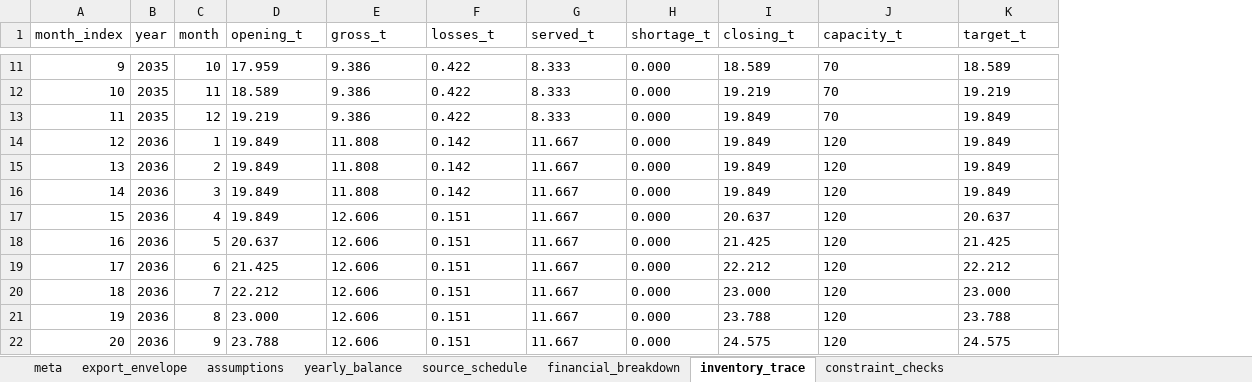
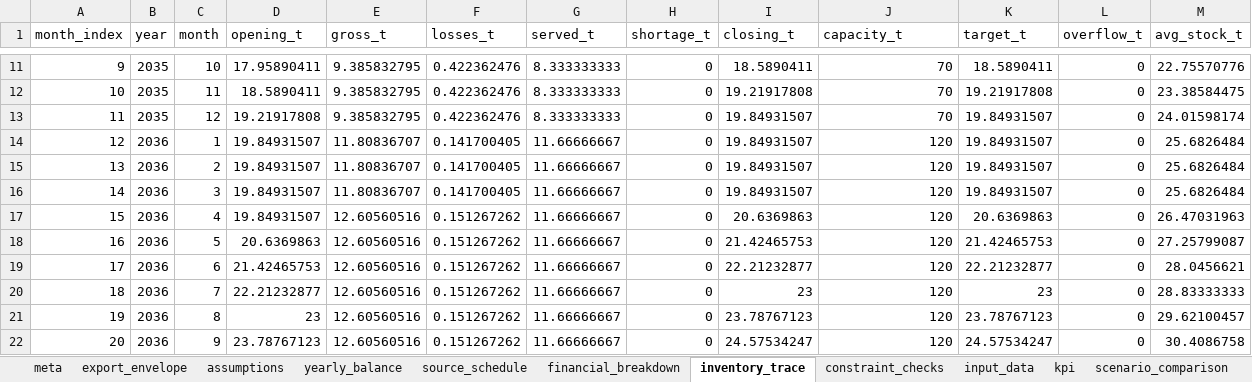
Before and after one commit to 123danyaaa-boop/kriokontur, an Excel workbook: results/final-candidate_MANDATORY_STRESS.xlsx, sheet inventory_trace, drawn as a sheet; only a part is shown, gaps mark what is left out; values as stored, in another font and other column widths than the file's, no borders; the diff covers the shown part only; the diff names each change by its address in the sheet, - before the commit and + after, or states it on an @@ line.

```diff
--- a/results/final-candidate_MANDATORY_STRESS.xlsx (sheet inventory_trace)
+++ b/results/final-candidate_MANDATORY_STRESS.xlsx (sheet inventory_trace)
+sheet tab: input_data
+sheet tab: kpi
+sheet tab: scenario_comparison
+column L (overflow_t), rows 11-22: all 0
+column M (avg_stock_t), rows 11-22: 22.75570776 | 23.38584475 | 24.01598174 | 25.6826484 | 25.6826484 | 25.6826484 | 26.47031963 | 27.25799087 | 28.0456621 | 28.83333333 | 29.62100457 | 30.4086758
-D11 (opening_t): 17.959
+D11 (opening_t): 17.95890411
-E11:E13 (gross_t): 9.386
+E11:E13 (gross_t): 9.385832795
-F11:F13 (losses_t): 0.422
+F11:F13 (losses_t): 0.422362476
-G11:G13 (served_t): 8.333
+G11:G13 (served_t): 8.333333333
-H11:H22 (shortage_t): 0.000
+H11:H22 (shortage_t): 0
-I11 (closing_t): 18.589
+I11 (closing_t): 18.5890411
-J11:J22 alignment: left
+J11:J22 alignment: right
-K11 (target_t): 18.589
+K11 (target_t): 18.5890411
-D12 (opening_t): 18.589
+D12 (opening_t): 18.5890411
-I12 (closing_t): 19.219
+I12 (closing_t): 19.21917808
-K12 (target_t): 19.219
+K12 (target_t): 19.21917808
-D13 (opening_t): 19.219
+D13 (opening_t): 19.21917808
-I13:I16 (closing_t): 19.849
+I13:I16 (closing_t): 19.84931507
-K13:K16 (target_t): 19.849
+K13:K16 (target_t): 19.84931507
-D14:D17 (opening_t): 19.849
+D14:D17 (opening_t): 19.84931507
-E14:E16 (gross_t): 11.808
+E14:E16 (gross_t): 11.80836707
-F14:F16 (losses_t): 0.142
+F14:F16 (losses_t): 0.141700405
-G14:G22 (served_t): 11.667
+G14:G22 (served_t): 11.66666667
-E17:E22 (gross_t): 12.606
+E17:E22 (gross_t): 12.60560516
-F17:F22 (losses_t): 0.151
+F17:F22 (losses_t): 0.151267262
-I17 (closing_t): 20.637
+I17 (closing_t): 20.6369863
-K17 (target_t): 20.637
+K17 (target_t): 20.6369863
-D18 (opening_t): 20.637
+D18 (opening_t): 20.6369863
-I18 (closing_t): 21.425
+I18 (closing_t): 21.42465753
-K18 (target_t): 21.425
+K18 (target_t): 21.42465753
-D19 (opening_t): 21.425
+D19 (opening_t): 21.42465753
-I19 (closing_t): 22.212
+I19 (closing_t): 22.21232877
-K19 (target_t): 22.212
+K19 (target_t): 22.21232877
-D20 (opening_t): 22.212
+D20 (opening_t): 22.21232877
-I20 (closing_t): 23.000
+I20 (closing_t): 23
-K20 (target_t): 23.000
+K20 (target_t): 23
-D21 (opening_t): 23.000
+D21 (opening_t): 23
-I21 (closing_t): 23.788
+I21 (closing_t): 23.78767123
-K21 (target_t): 23.788
+K21 (target_t): 23.78767123
-D22 (opening_t): 23.788
+D22 (opening_t): 23.78767123
-I22 (closing_t): 24.575
+I22 (closing_t): 24.57534247
-K22 (target_t): 24.575
+K22 (target_t): 24.57534247
```
Also changed, not shown: 408 edited cells and cell formats elsewhere in this sheet, sheet source_schedule, sheet yearly_balance, sheet financial_breakdown, sheet assumptions, sheet export_envelope, sheet meta, other sheet tabs, 15 other files.
